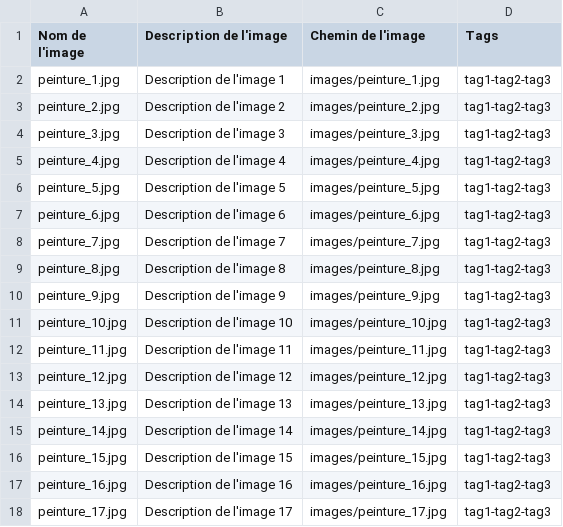
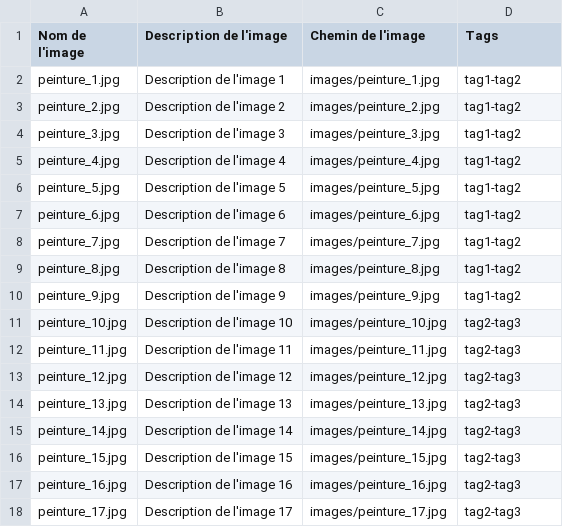
Before and after one commit to vladimir-monari/monartistique, a CSV file: images.csv, drawn as a sheet.

Commit message:
Add tag filter

```diff
--- a/images.csv
+++ b/images.csv
@@ -1,18 +1,18 @@
 Nom de l'image,Description de l'image,Chemin de l'image,Tags
-peinture_1.jpg,Description de l'image 1,images/peinture_1.jpg,tag1-tag2-tag3
-peinture_2.jpg,Description de l'image 2,images/peinture_2.jpg,tag1-tag2-tag3
-peinture_3.jpg,Description de l'image 3,images/peinture_3.jpg,tag1-tag2-tag3
-peinture_4.jpg,Description de l'image 4,images/peinture_4.jpg,tag1-tag2-tag3
-peinture_5.jpg,Description de l'image 5,images/peinture_5.jpg,tag1-tag2-tag3
-peinture_6.jpg,Description de l'image 6,images/peinture_6.jpg,tag1-tag2-tag3
-peinture_7.jpg,Description de l'image 7,images/peinture_7.jpg,tag1-tag2-tag3
-peinture_8.jpg,Description de l'image 8,images/peinture_8.jpg,tag1-tag2-tag3
-peinture_9.jpg,Description de l'image 9,images/peinture_9.jpg,tag1-tag2-tag3
-peinture_10.jpg,Description de l'image 10,images/peinture_10.jpg,tag1-tag2-tag3
-peinture_11.jpg,Description de l'image 11,images/peinture_11.jpg,tag1-tag2-tag3
-peinture_12.jpg,Description de l'image 12,images/peinture_12.jpg,tag1-tag2-tag3
-peinture_13.jpg,Description de l'image 13,images/peinture_13.jpg,tag1-tag2-tag3
-peinture_14.jpg,Description de l'image 14,images/peinture_14.jpg,tag1-tag2-tag3
-peinture_15.jpg,Description de l'image 15,images/peinture_15.jpg,tag1-tag2-tag3
-peinture_16.jpg,Description de l'image 16,images/peinture_16.jpg,tag1-tag2-tag3
-peinture_17.jpg,Description de l'image 17,images/peinture_17.jpg,tag1-tag2-tag3
+peinture_1.jpg,Description de l'image 1,images/peinture_1.jpg,tag1-tag2
+peinture_2.jpg,Description de l'image 2,images/peinture_2.jpg,tag1-tag2
+peinture_3.jpg,Description de l'image 3,images/peinture_3.jpg,tag1-tag2
+peinture_4.jpg,Description de l'image 4,images/peinture_4.jpg,tag1-tag2
+peinture_5.jpg,Description de l'image 5,images/peinture_5.jpg,tag1-tag2
+peinture_6.jpg,Description de l'image 6,images/peinture_6.jpg,tag1-tag2
+peinture_7.jpg,Description de l'image 7,images/peinture_7.jpg,tag1-tag2
+peinture_8.jpg,Description de l'image 8,images/peinture_8.jpg,tag1-tag2
+peinture_9.jpg,Description de l'image 9,images/peinture_9.jpg,tag1-tag2
+peinture_10.jpg,Description de l'image 10,images/peinture_10.jpg,tag2-tag3
+peinture_11.jpg,Description de l'image 11,images/peinture_11.jpg,tag2-tag3
+peinture_12.jpg,Description de l'image 12,images/peinture_12.jpg,tag2-tag3
+peinture_13.jpg,Description de l'image 13,images/peinture_13.jpg,tag2-tag3
+peinture_14.jpg,Description de l'image 14,images/peinture_14.jpg,tag2-tag3
+peinture_15.jpg,Description de l'image 15,images/peinture_15.jpg,tag2-tag3
+peinture_16.jpg,Description de l'image 16,images/peinture_16.jpg,tag2-tag3
+peinture_17.jpg,Description de l'image 17,images/peinture_17.jpg,tag2-tag3
```
